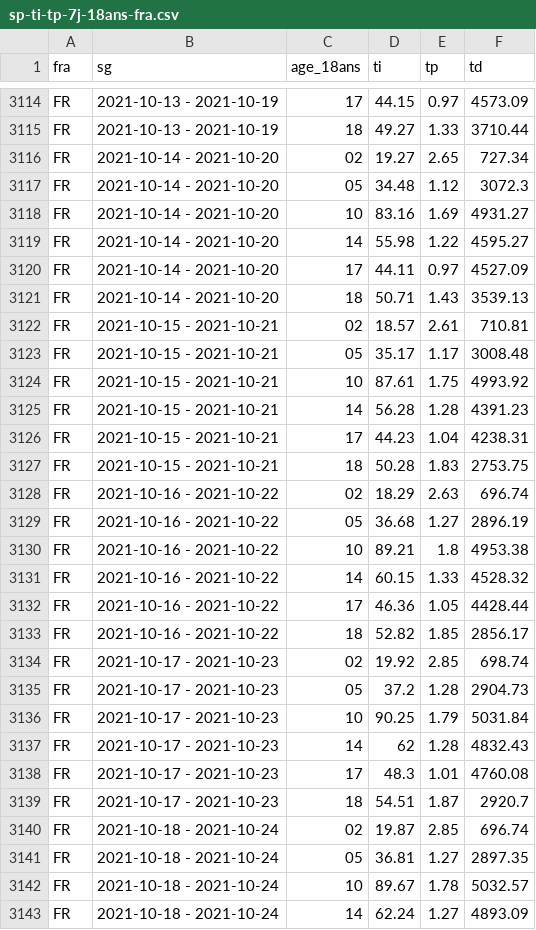
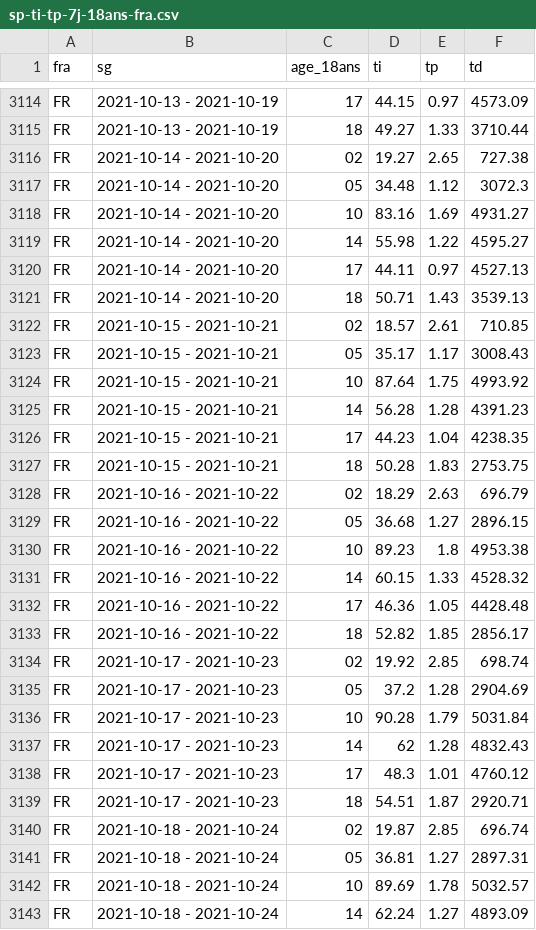
Before and after one commit to CovidTrackerFr/covidtracker-data, a CSV file: data/france/sp-ti-tp-7j-18ans-fra.csv, drawn as a sheet; only a part is shown, gaps mark what is left out; the diff covers the shown part only.

```diff
--- a/data/france/sp-ti-tp-7j-18ans-fra.csv
+++ b/data/france/sp-ti-tp-7j-18ans-fra.csv
@@ -3115,3 +3115,3 @@ FR;2021-10-13 - 2021-10-19;17;44.15;0.97;4573.09
 FR;2021-10-13 - 2021-10-19;18;49.27;1.33;3710.44
-FR;2021-10-14 - 2021-10-20;02;19.27;2.65;727.34
+FR;2021-10-14 - 2021-10-20;02;19.27;2.65;727.38
 FR;2021-10-14 - 2021-10-20;05;34.48;1.12;3072.3
@@ -3119,25 +3119,25 @@ FR;2021-10-14 - 2021-10-20;10;83.16;1.69;4931.27
 FR;2021-10-14 - 2021-10-20;14;55.98;1.22;4595.27
-FR;2021-10-14 - 2021-10-20;17;44.11;0.97;4527.09
+FR;2021-10-14 - 2021-10-20;17;44.11;0.97;4527.13
 FR;2021-10-14 - 2021-10-20;18;50.71;1.43;3539.13
-FR;2021-10-15 - 2021-10-21;02;18.57;2.61;710.81
-FR;2021-10-15 - 2021-10-21;05;35.17;1.17;3008.48
-FR;2021-10-15 - 2021-10-21;10;87.61;1.75;4993.92
+FR;2021-10-15 - 2021-10-21;02;18.57;2.61;710.85
+FR;2021-10-15 - 2021-10-21;05;35.17;1.17;3008.43
+FR;2021-10-15 - 2021-10-21;10;87.64;1.75;4993.92
 FR;2021-10-15 - 2021-10-21;14;56.28;1.28;4391.23
-FR;2021-10-15 - 2021-10-21;17;44.23;1.04;4238.31
+FR;2021-10-15 - 2021-10-21;17;44.23;1.04;4238.35
 FR;2021-10-15 - 2021-10-21;18;50.28;1.83;2753.75
-FR;2021-10-16 - 2021-10-22;02;18.29;2.63;696.74
-FR;2021-10-16 - 2021-10-22;05;36.68;1.27;2896.19
-FR;2021-10-16 - 2021-10-22;10;89.21;1.8;4953.38
+FR;2021-10-16 - 2021-10-22;02;18.29;2.63;696.79
+FR;2021-10-16 - 2021-10-22;05;36.68;1.27;2896.15
+FR;2021-10-16 - 2021-10-22;10;89.23;1.8;4953.38
 FR;2021-10-16 - 2021-10-22;14;60.15;1.33;4528.32
-FR;2021-10-16 - 2021-10-22;17;46.36;1.05;4428.44
+FR;2021-10-16 - 2021-10-22;17;46.36;1.05;4428.48
 FR;2021-10-16 - 2021-10-22;18;52.82;1.85;2856.17
 FR;2021-10-17 - 2021-10-23;02;19.92;2.85;698.74
-FR;2021-10-17 - 2021-10-23;05;37.2;1.28;2904.73
-FR;2021-10-17 - 2021-10-23;10;90.25;1.79;5031.84
+FR;2021-10-17 - 2021-10-23;05;37.2;1.28;2904.69
+FR;2021-10-17 - 2021-10-23;10;90.28;1.79;5031.84
 FR;2021-10-17 - 2021-10-23;14;62;1.28;4832.43
-FR;2021-10-17 - 2021-10-23;17;48.3;1.01;4760.08
-FR;2021-10-17 - 2021-10-23;18;54.51;1.87;2920.7
+FR;2021-10-17 - 2021-10-23;17;48.3;1.01;4760.12
+FR;2021-10-17 - 2021-10-23;18;54.51;1.87;2920.71
 FR;2021-10-18 - 2021-10-24;02;19.87;2.85;696.74
-FR;2021-10-18 - 2021-10-24;05;36.81;1.27;2897.35
-FR;2021-10-18 - 2021-10-24;10;89.67;1.78;5032.57
+FR;2021-10-18 - 2021-10-24;05;36.81;1.27;2897.31
+FR;2021-10-18 - 2021-10-24;10;89.69;1.78;5032.57
 FR;2021-10-18 - 2021-10-24;14;62.24;1.27;4893.09
```
Also changed, not shown: 7 added rows and 90 edited cells elsewhere in this file, data/france/donnes-incidence-metropoles.csv, data/france/tests_viro-fra-covid19.csv, 49 other files.
